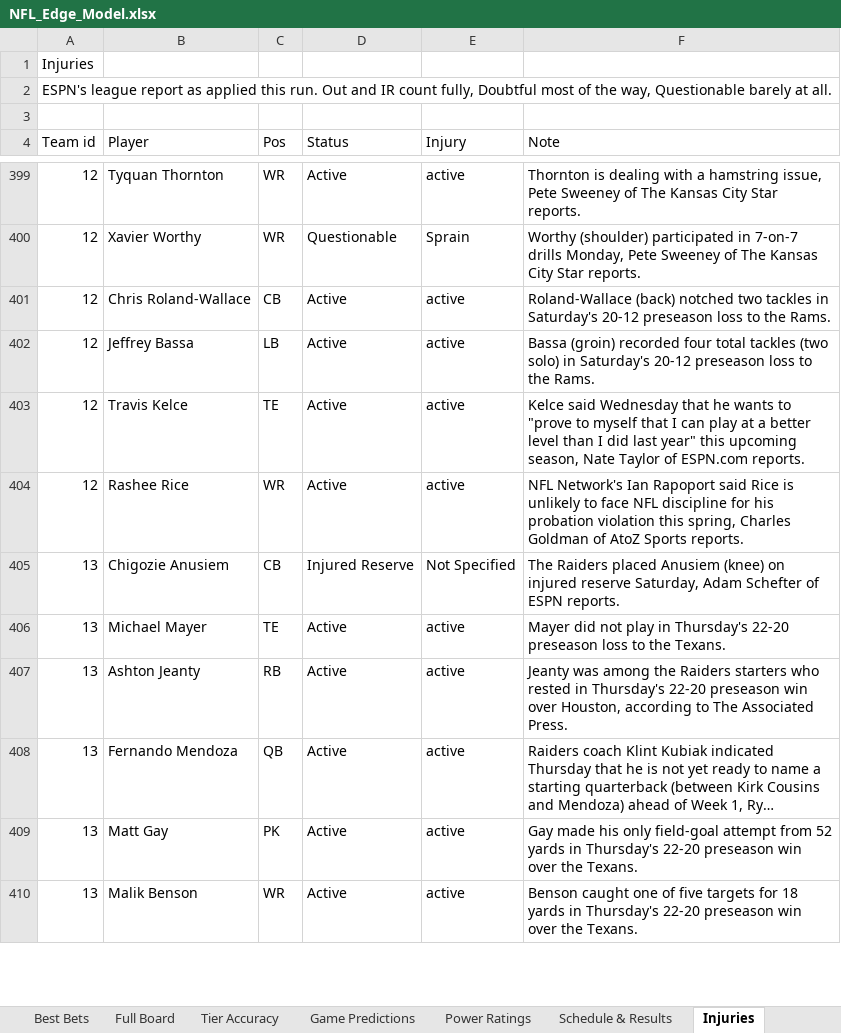
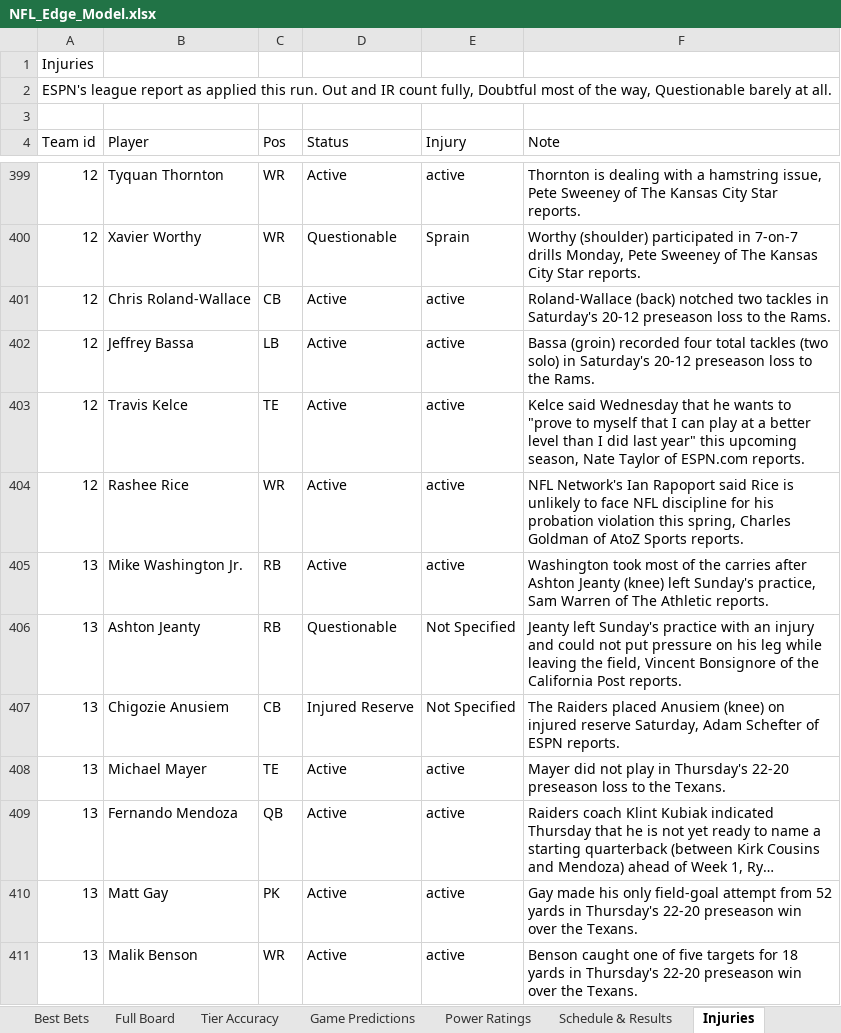
Before and after one commit to CHILLYCHILLY14/nfl-edge, an Excel workbook: NFL_Edge_Model.xlsx, sheet Injuries, drawn as a sheet; only a part is shown, gaps mark what is left out; long unchanged cells end in …; values as stored, in another font and other column widths than the file's, no cell formats; table styles not drawn; removed rows and columns are numbered as before the commit, all else as after; the diff covers the shown part only; the diff names each change by its address in the sheet, - before the commit and + after, or states it on an @@ line.

```diff
--- a/NFL_Edge_Model.xlsx (sheet Injuries)
+++ b/NFL_Edge_Model.xlsx (sheet Injuries)
+row 405: 13 | Mike Washington Jr. | RB | Active | active | Washington took most of the carries after Ashton Jeanty (knee) left Sunday's practice, Sam Warren of The Athletic reports.
+row 406: 13 | Ashton Jeanty | RB | Questionable | Not Specified | Jeanty left Sunday's practice with an injury and could not put pressure on his leg while leaving the field, Vincent Bonsignore of the California Post reports.
-row 407: 13 | Ashton Jeanty | RB | Active | active | Jeanty was among the Raiders starters who rested in Thursday's 22-20 preseason win over Houston, according to The Associated Press.
```
Also changed, not shown: 10 added rows, 11 removed rows and 1 edited cell elsewhere in this sheet, sheet Full Board, sheet Tier Accuracy, sheet Weather, sheet Schedule & Results, sheet Power Ratings, sheet Game Predictions, 2 more sheets, cell formats, 17 other files.
